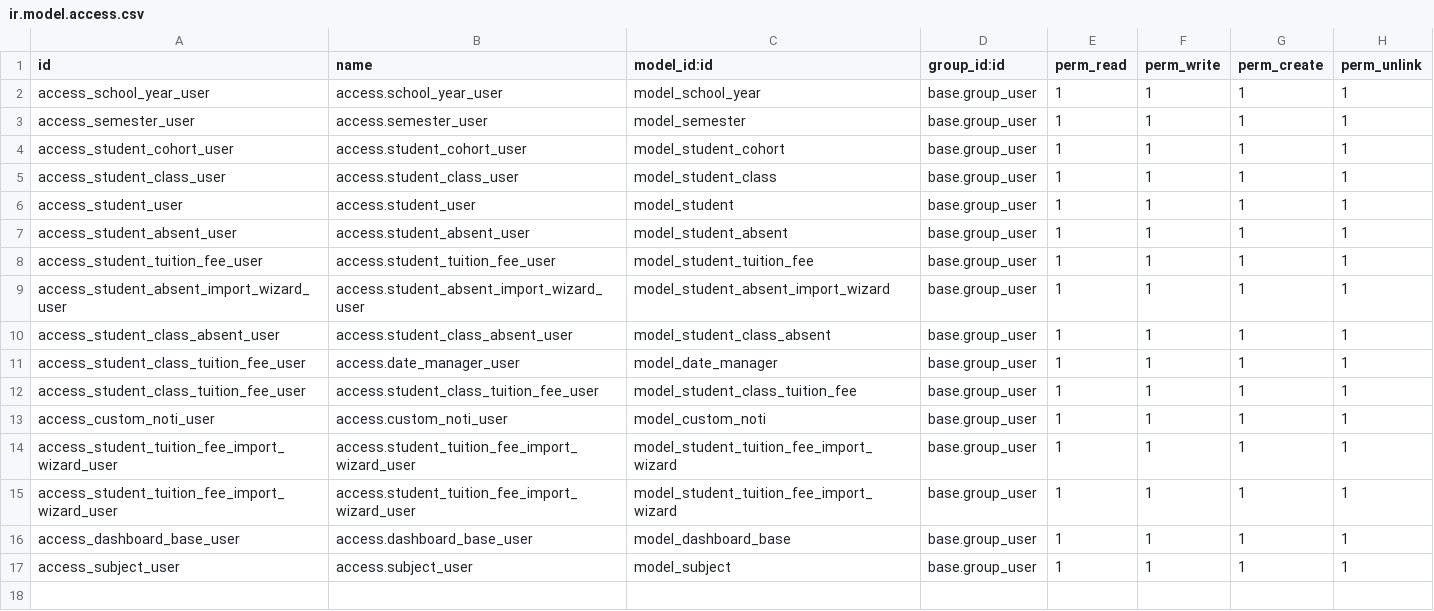
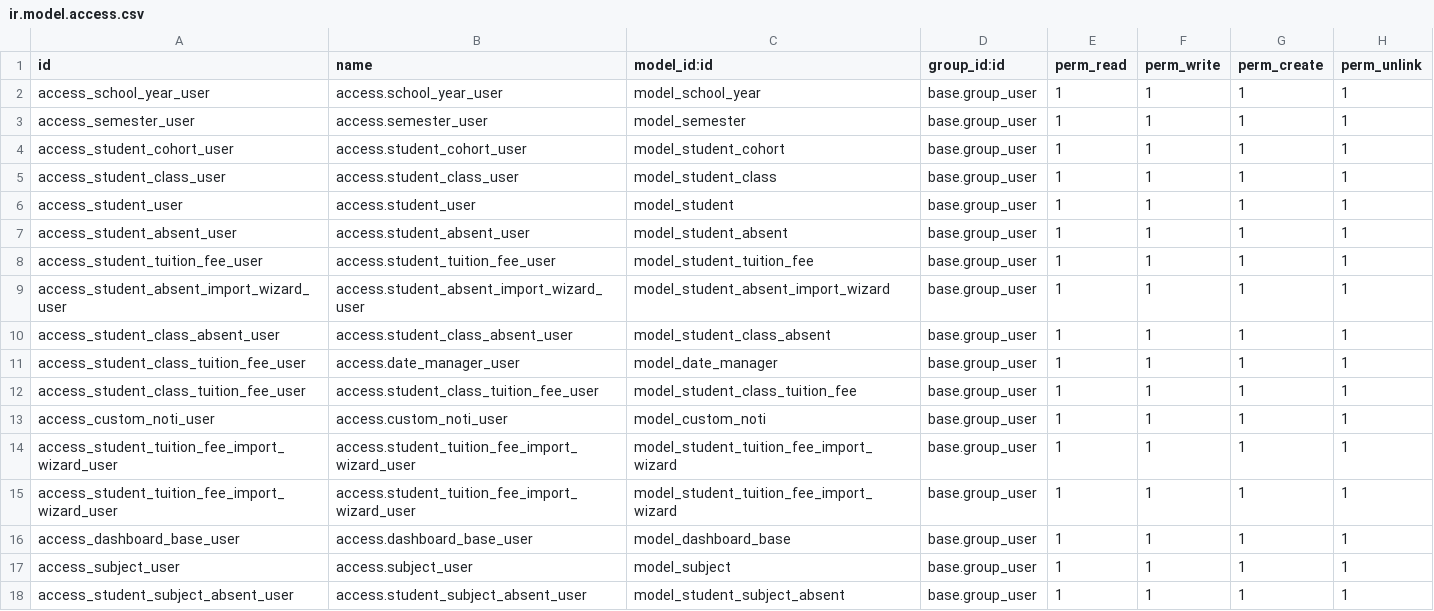
Before and after one commit to tungthanh1928/TTDN-15-04-N1, a CSV file: addons/fit_dnu_crm/security/ir.model.access.csv, drawn as a sheet; the diff names each change by its address in the sheet, - before the commit and + after, or states it on an @@ line.

```diff
--- a/addons/fit_dnu_crm/security/ir.model.access.csv
+++ b/addons/fit_dnu_crm/security/ir.model.access.csv
+row 18: access_student_subject_absent_user | access.student_subject_absent_user | model_student_subject_absent | base.group_user | 1 | 1 | 1 | 1
```
Also changed, not shown: 9 other files.
